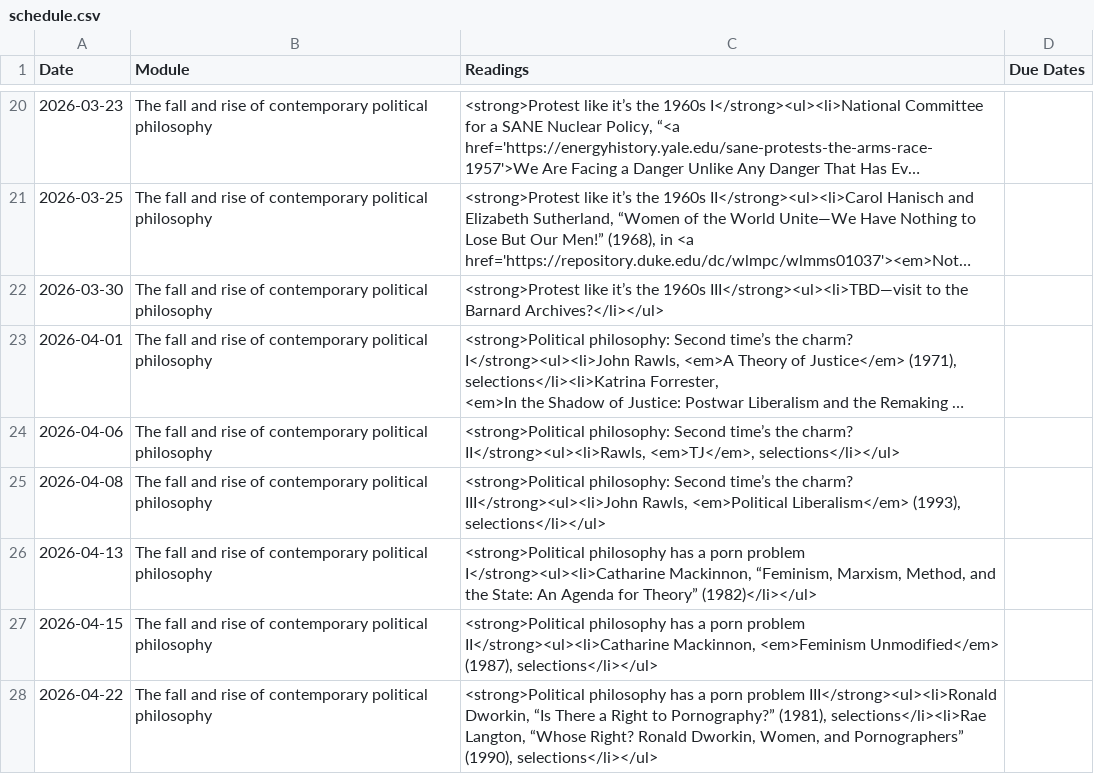
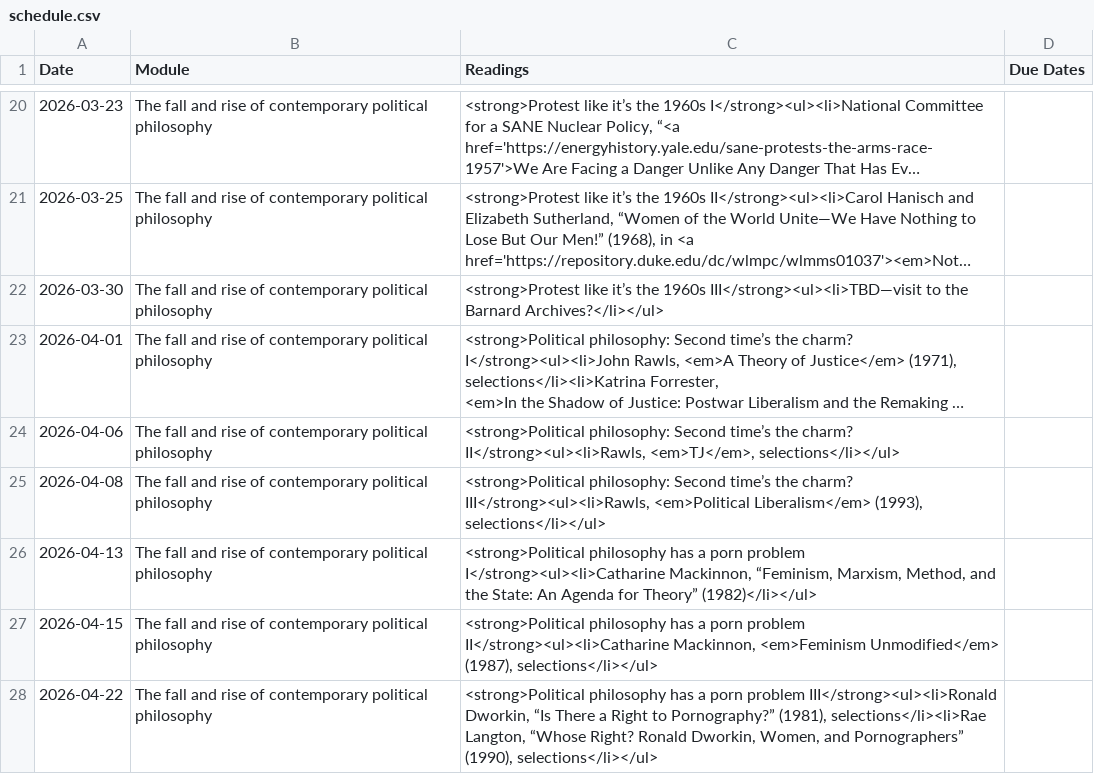
Before and after one commit to dingherself/political-philosophy, a CSV file: _data/schedule.csv, drawn as a sheet; only a part is shown, gaps mark what is left out; long unchanged cells end in …; the diff names each change by its address in the sheet, - before the commit and + after, or states it on an @@ line.

Commit message:
word choice

```diff
--- a/_data/schedule.csv
+++ b/_data/schedule.csv
-C25 (Readings): …the charm? III</strong><ul><li>John Rawls, <em>Political Liberalism</em>…
+C25 (Readings): …the charm? III</strong><ul><li>Rawls, <em>Political Liberalism</em>…
```
